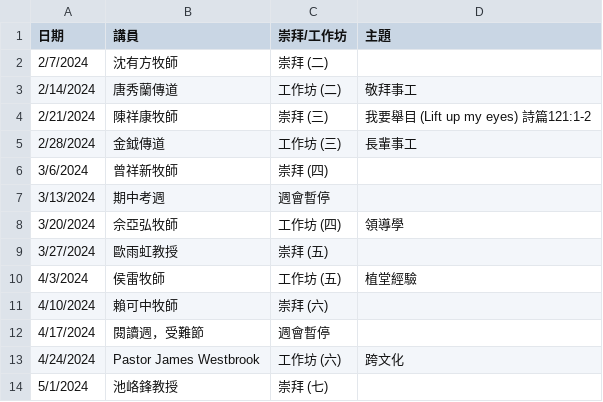
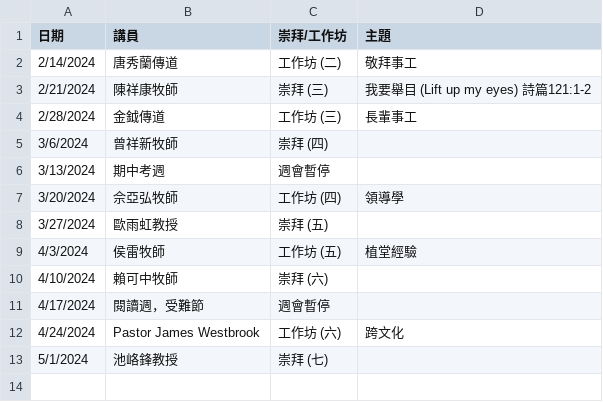
Before and after one commit to cwts-edu/cwts-web, a CSV file: src/data/csv/assembly/upcoming.csv, drawn as a sheet.

```diff
--- a/src/data/csv/assembly/upcoming.csv
+++ b/src/data/csv/assembly/upcoming.csv
@@ -1,3 +1,2 @@
 日期,講員,崇拜/工作坊,主題
-2/7/2024,沈有方牧師,崇拜 (二),
 2/14/2024,唐秀蘭傳道,工作坊 (二),敬拜事工
```
Also changed, not shown: src/data/csv/assembly/2024-H1.csv.
